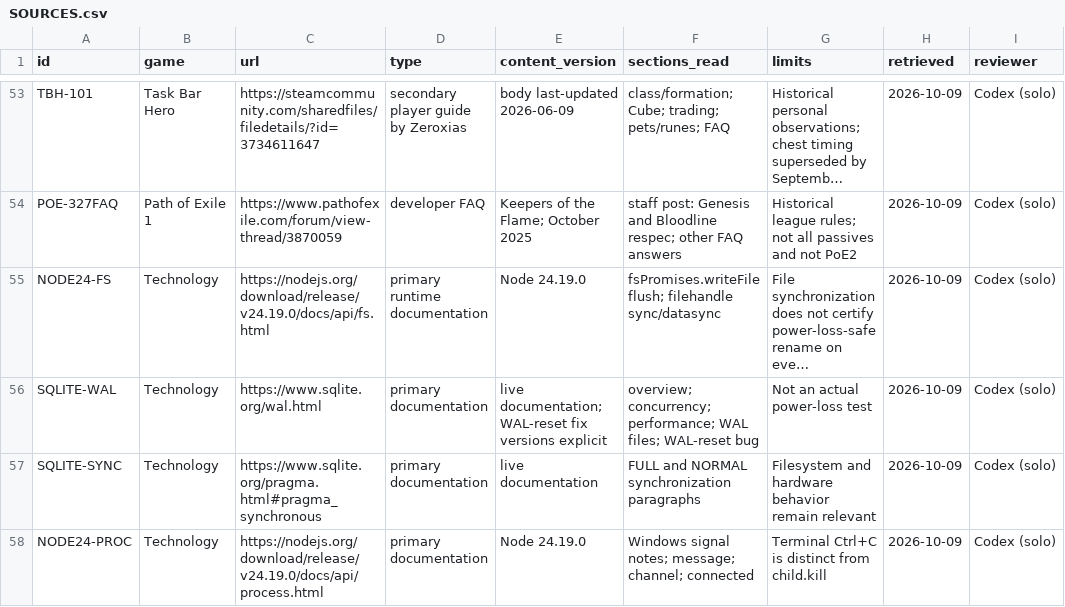
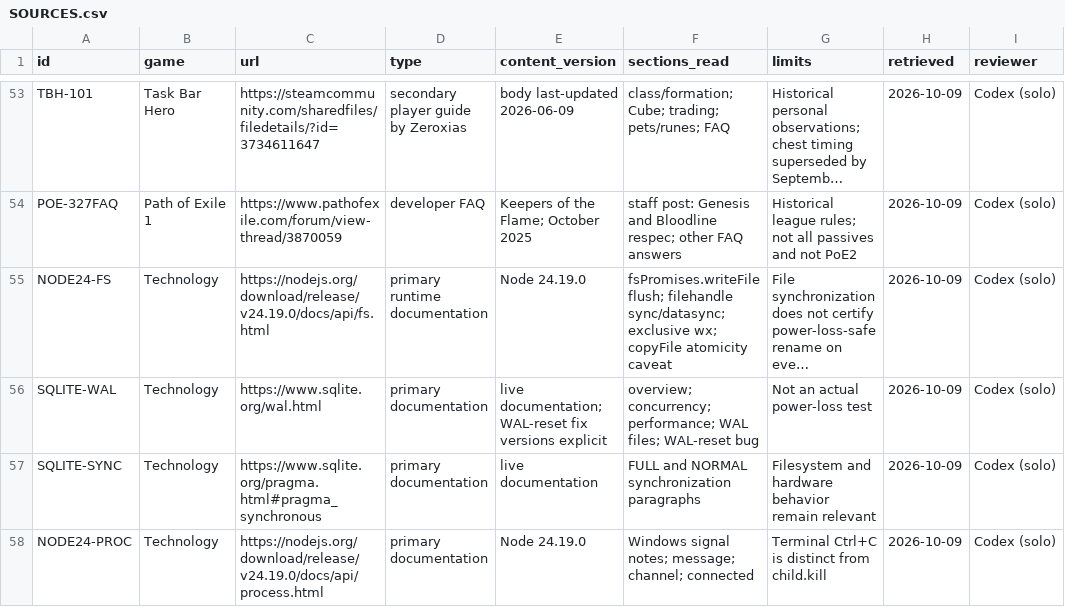
Before and after one commit to jenteverpaelen/dungeongame, a CSV file: docs/research/v2/SOURCES.csv, drawn as a sheet; only a part is shown, gaps mark what is left out; long unchanged cells end in …; the diff names each change by its address in the sheet, - before the commit and + after, or states it on an @@ line.

```diff
--- a/docs/research/v2/SOURCES.csv
+++ b/docs/research/v2/SOURCES.csv
-F55 (sections_read): …flush; filehandle sync/datasync
+F55 (sections_read): …flush; filehandle sync/datasync; exclusive wx; copyFile atomicity caveat
```
Also changed, not shown: 23 other files.
